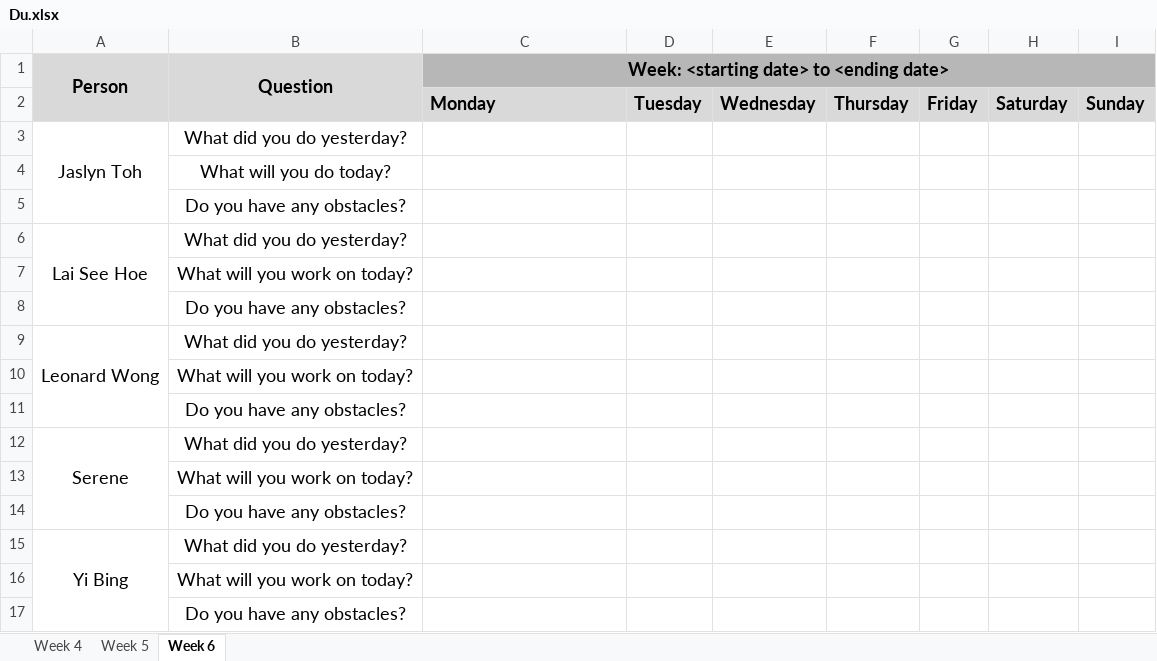
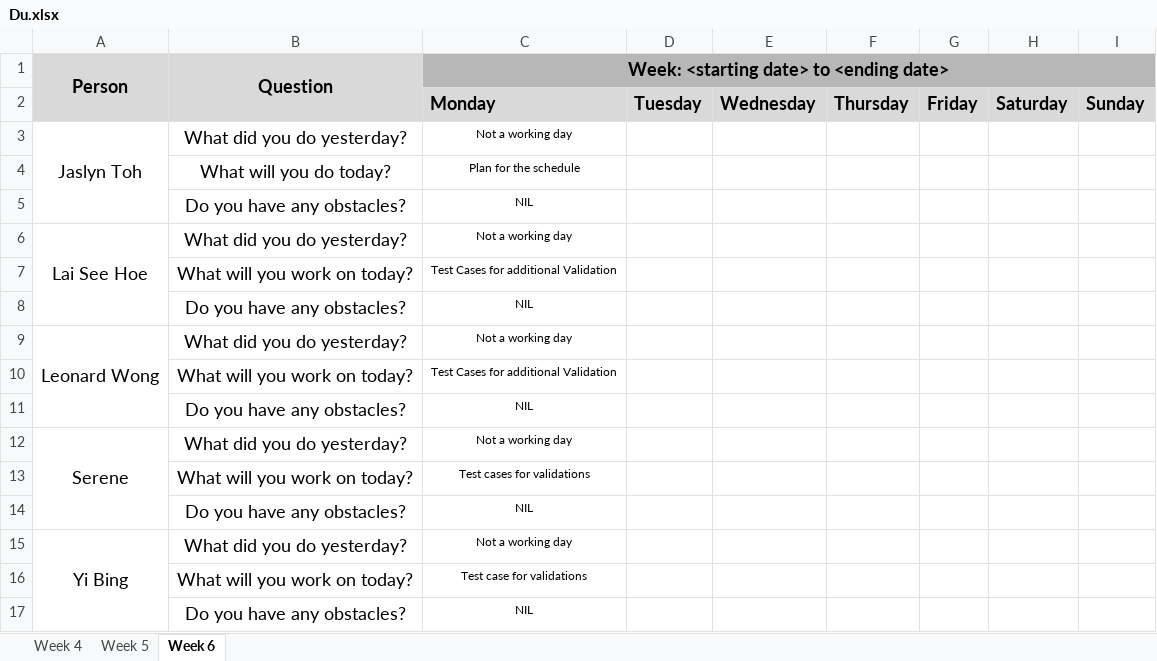
Before and after one commit to one-ice/IS212-Software-Project-Management, an Excel workbook: metrics/Du.xlsx, sheet Week 6, drawn as a sheet; values as stored, in another font and other column widths than the file's, no borders; the diff names each change by its address in the sheet, - before the commit and + after, or states it on an @@ line.

Commit message:
Day 10 Iteration 1 Daily Update

```diff
--- a/metrics/Du.xlsx (sheet Week 6)
+++ b/metrics/Du.xlsx (sheet Week 6)
-C3: (empty)
+C3: Not a working day
-C4: (empty)
+C4: Plan for the schedule
-C5: (empty)
+C5: NIL
-C6: (empty)
+C6: Not a working day
-C7: (empty)
+C7: Test Cases for additional Validation
-C8: (empty)
+C8: NIL
-C9: (empty)
+C9: Not a working day
-C10: (empty)
+C10: Test Cases for additional Validation
-C11: (empty)
+C11: NIL
-C12: (empty)
+C12: Not a working day
-C13: (empty)
+C13: Test cases for validations
-C14: (empty)
+C14: NIL
-C15: (empty)
+C15: Not a working day
-C16: (empty)
+C16: Test case for validations
-C17: (empty)
+C17: NIL
```
